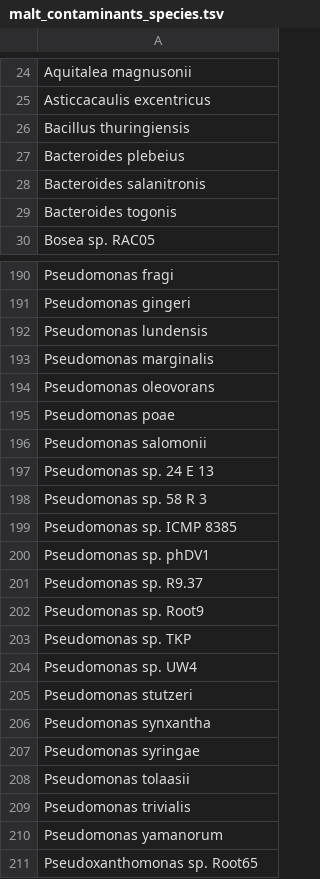
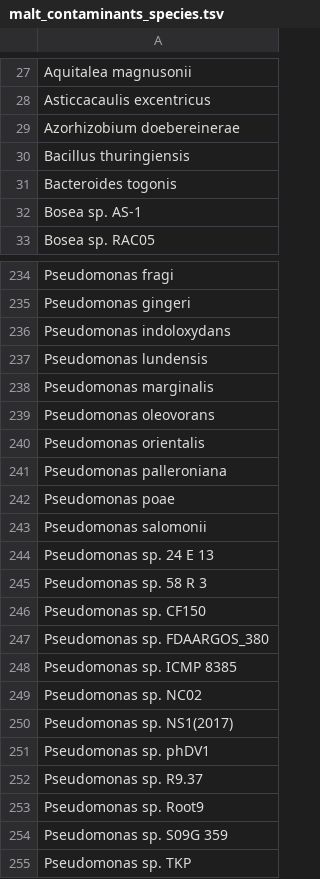
Before and after one commit to ivelsko/Cameroon_plaque, a TSV file: 05-results.backup/malt_contaminants_species.tsv, drawn as a sheet; only a part is shown, gaps mark what is left out; the shorter side is filled out with more unchanged rows; removed rows and columns are numbered as before the commit, all else as after; the diff covers the shown part only; the diff names each change by its address in the sheet, - before the commit and + after, or states it on an @@ line.

```diff
--- a/05-results.backup/malt_contaminants_species.tsv
+++ b/05-results.backup/malt_contaminants_species.tsv
+row 29: Azorhizobium doebereinerae
-row 27: Bacteroides plebeius
-row 28: Bacteroides salanitronis
+row 32: Bosea sp. AS-1
+row 236: Pseudomonas indoloxydans
+row 240: Pseudomonas orientalis
+row 241: Pseudomonas palleroniana
+row 246: Pseudomonas sp. CF150
+row 247: Pseudomonas sp. FDAARGOS_380
+row 249: Pseudomonas sp. NC02
+row 250: Pseudomonas sp. NS1(2017)
+row 254: Pseudomonas sp. S09G 359
```
Also changed, not shown: 64 added rows, 4 removed rows and 3 edited cells elsewhere in this file, 05-results.backup/humann2_KO_biplot_list.tsv, 05-results.backup/humann2_pathway_biplot_list.tsv, 22 other files.
